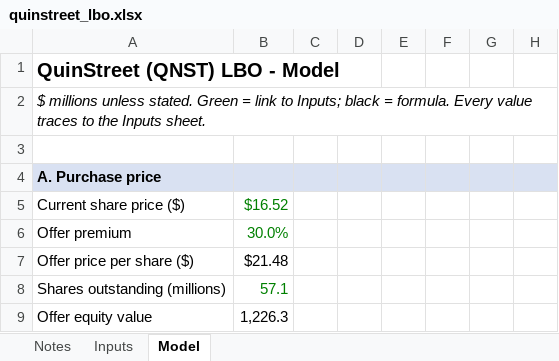
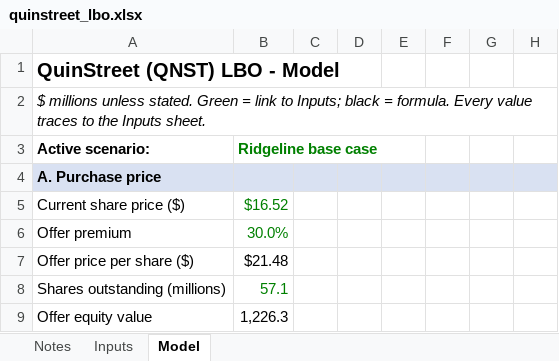
Before and after one commit to Reethika-Bollaboyana/pe-deal-screening-engine, an Excel workbook: excel/quinstreet_lbo.xlsx, sheet Model, drawn as a sheet; only a part is shown; values as stored, in another font and other column widths than the file's, no borders; the diff names each change by its address in the sheet, - before the commit and + after, or states it on an @@ line.

Commit message:
Add management-informed scenario to LBO model

```diff
--- a/excel/quinstreet_lbo.xlsx (sheet Model)
+++ b/excel/quinstreet_lbo.xlsx (sheet Model)
-row 3: (empty)
+row 3: Active scenario: | Ridgeline base case
```
Also changed, not shown: sheet Inputs, formulas that keep their value, 1 other file.
